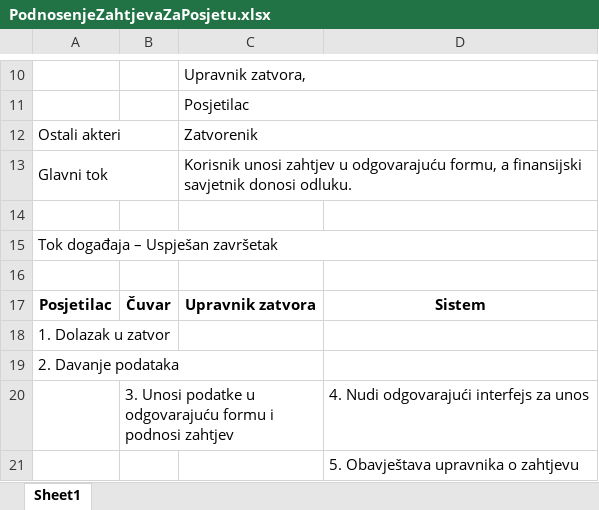
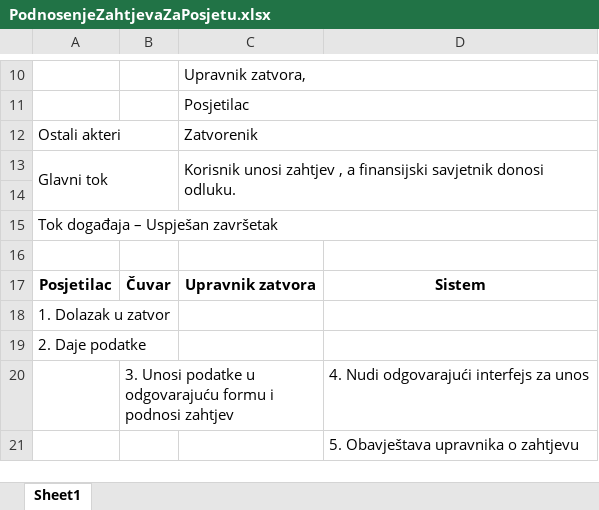
Before and after one commit to ooad-2015-2016/SLOM, an Excel workbook: UseCaseIScenarij/PodnosenjeZahtjevaZaPosjetu.xlsx, sheet Sheet1, drawn as a sheet; only a part is shown, gaps mark what is left out; values as stored, in another font and other column widths than the file's, no borders; the diff names each change by its address in the sheet, - before the commit and + after, or states it on an @@ line.

```diff
--- a/UseCaseIScenarij/PodnosenjeZahtjevaZaPosjetu.xlsx (sheet Sheet1)
+++ b/UseCaseIScenarij/PodnosenjeZahtjevaZaPosjetu.xlsx (sheet Sheet1)
-A13:B13 merged
+A13:B14 merged
-C13: …unosi zahtjev u odgovarajuću formu, a finansijski…
+C13: …unosi zahtjev , a finansijski…
-C13:D13 merged
+C13:D14 merged
-A19: 2. Davanje podataka
+A19: 2. Daje podatke
```
Also changed, not shown: 1 other file.
